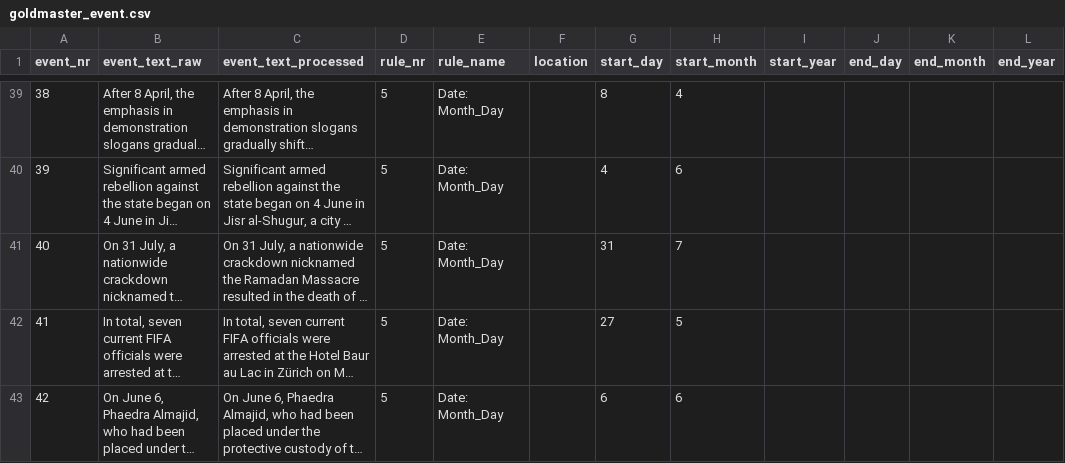
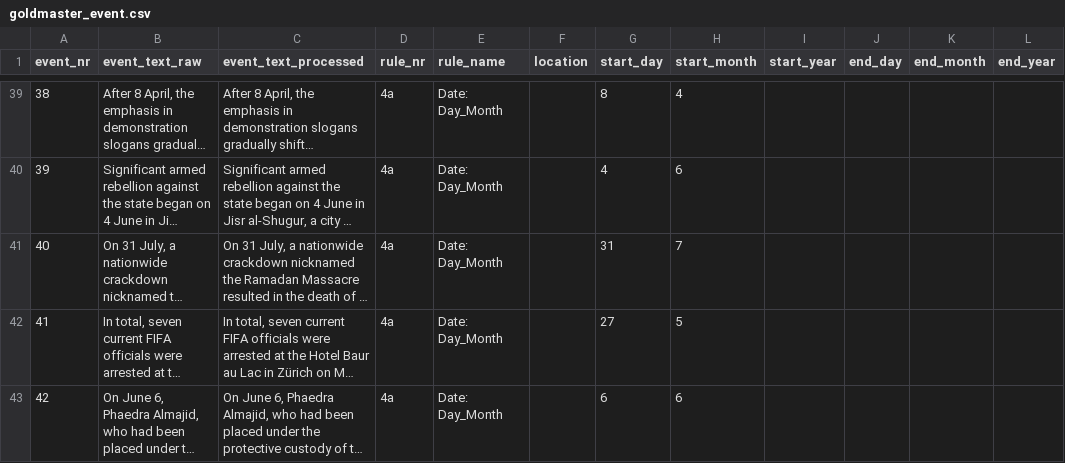
Before and after one commit to EventMiner/EventMiner, a CSV file: csv/goldmaster_event.csv, drawn as a sheet; only a part is shown, gaps mark what is left out; long unchanged cells end in …; the diff covers the shown part only; the diff names each change by its address in the sheet, - before the commit and + after, or states it on an @@ line.

```diff
--- a/csv/goldmaster_event.csv
+++ b/csv/goldmaster_event.csv
-D39:D43 (rule_nr): 5
+D39:D43 (rule_nr): 4a
-E39:E43 (rule_name): Date: Month_Day
+E39:E43 (rule_name): Date: Day_Month
```
Also changed, not shown: 5 added rows and 40 edited cells elsewhere in this file, 3 other files.
